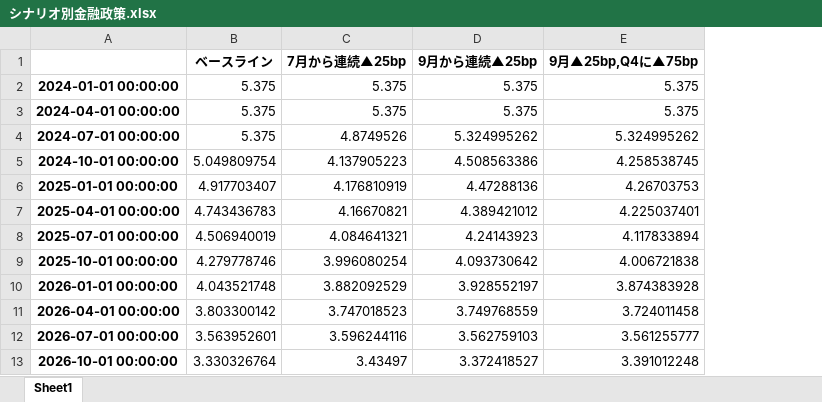
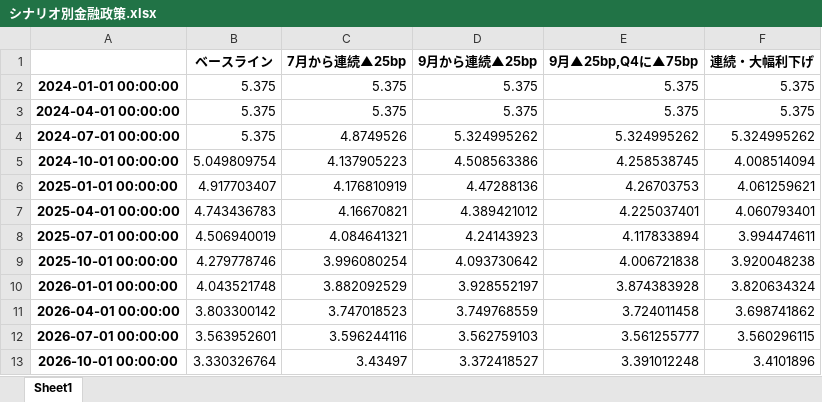
Before and after one commit to redzone67/g, an Excel workbook: シナリオ別金融政策.xlsx, sheet Sheet1, drawn as a sheet; values as stored, in another font and other column widths than the file's, no borders; the diff names each change by its address in the sheet, - before the commit and + after, or states it on an @@ line.

```diff
--- a/シナリオ別金融政策.xlsx (sheet Sheet1)
+++ b/シナリオ別金融政策.xlsx (sheet Sheet1)
+column F (連続・大幅利下げ), rows 2-13: 5.375 | 5.375 | 5.324995262 | 4.008514094 | 4.061259621 | 4.060793401 | 3.994474611 | 3.920048238 | 3.820634324 | 3.698741862 | 3.560296115 | 3.4101896
```
Also changed, not shown: シナリオ別失業率.xlsx.
